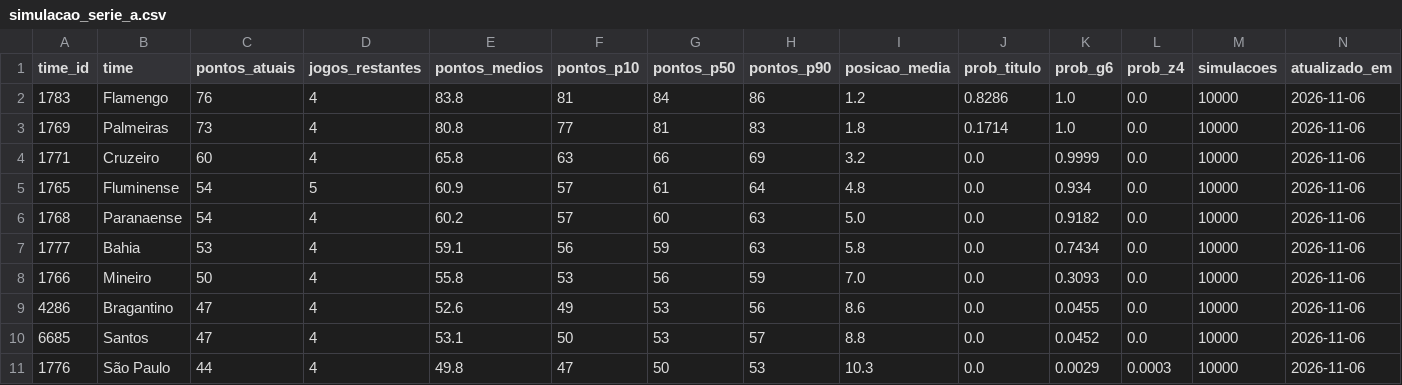
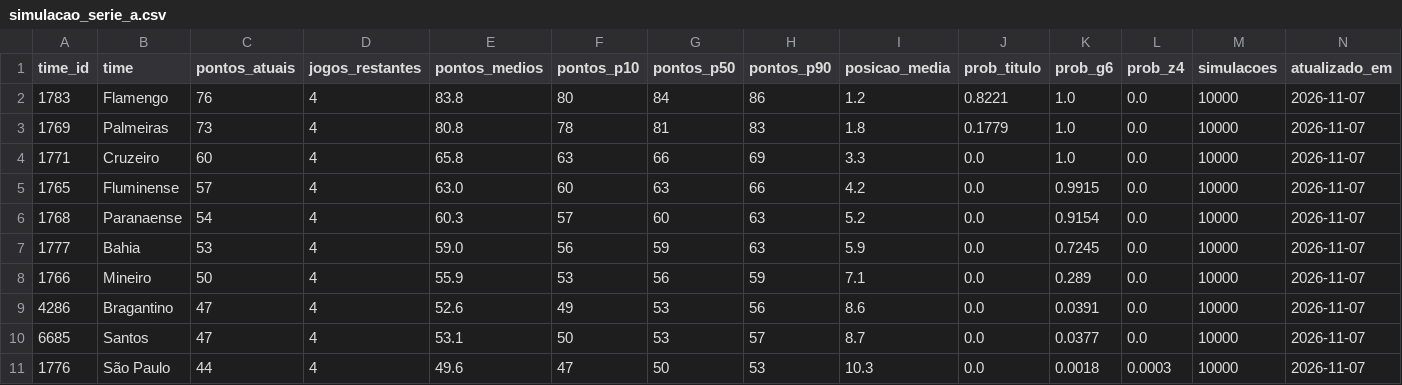
Before and after one commit to edsonsena15-lab/analise_corinthians, a CSV file: simulacao_serie_a.csv, drawn as a sheet; only a part is shown; the diff covers the shown part only.

```diff
--- a/simulacao_serie_a.csv
+++ b/simulacao_serie_a.csv
@@ -1,11 +1,11 @@
 time_id,time,pontos_atuais,jogos_restantes,pontos_medios,pontos_p10,pontos_p50,pontos_p90,posicao_media,prob_titulo,prob_g6,prob_z4,simulacoes,atualizado_em
-1783,Flamengo,76,4,83.8,81,84,86,1.2,0.8286,1.0,0.0,10000,2026-11-06
-1769,Palmeiras,73,4,80.8,77,81,83,1.8,0.1714,1.0,0.0,10000,2026-11-06
-1771,Cruzeiro,60,4,65.8,63,66,69,3.2,0.0,0.9999,0.0,10000,2026-11-06
-1765,Fluminense,54,5,60.9,57,61,64,4.8,0.0,0.934,0.0,10000,2026-11-06
-1768,Paranaense,54,4,60.2,57,60,63,5.0,0.0,0.9182,0.0,10000,2026-11-06
-1777,Bahia,53,4,59.1,56,59,63,5.8,0.0,0.7434,0.0,10000,2026-11-06
-1766,Mineiro,50,4,55.8,53,56,59,7.0,0.0,0.3093,0.0,10000,2026-11-06
-4286,Bragantino,47,4,52.6,49,53,56,8.6,0.0,0.0455,0.0,10000,2026-11-06
-6685,Santos,47,4,53.1,50,53,57,8.8,0.0,0.0452,0.0,10000,2026-11-06
-1776,São Paulo,44,4,49.8,47,50,53,10.3,0.0,0.0029,0.0003,10000,2026-11-06
+1783,Flamengo,76,4,83.8,80,84,86,1.2,0.8221,1.0,0.0,10000,2026-11-07
+1769,Palmeiras,73,4,80.8,78,81,83,1.8,0.1779,1.0,0.0,10000,2026-11-07
+1771,Cruzeiro,60,4,65.8,63,66,69,3.3,0.0,1.0,0.0,10000,2026-11-07
+1765,Fluminense,57,4,63.0,60,63,66,4.2,0.0,0.9915,0.0,10000,2026-11-07
+1768,Paranaense,54,4,60.3,57,60,63,5.2,0.0,0.9154,0.0,10000,2026-11-07
+1777,Bahia,53,4,59.0,56,59,63,5.9,0.0,0.7245,0.0,10000,2026-11-07
+1766,Mineiro,50,4,55.9,53,56,59,7.1,0.0,0.289,0.0,10000,2026-11-07
+4286,Bragantino,47,4,52.6,49,53,56,8.6,0.0,0.0391,0.0,10000,2026-11-07
+6685,Santos,47,4,53.1,50,53,57,8.7,0.0,0.0377,0.0,10000,2026-11-07
+1776,São Paulo,44,4,49.6,47,50,53,10.3,0.0,0.0018,0.0003,10000,2026-11-07
```
Also changed, not shown: 1 added row, 1 removed row and 31 edited cells elsewhere in this file, artilharia_corinthians.csv, tabela_serie_a.csv, 1 other file.
